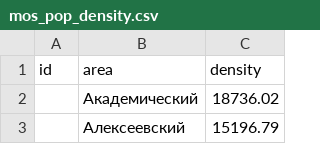
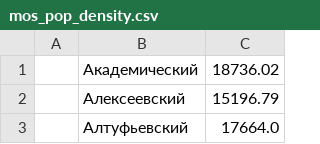
Before and after one commit to OrlovAlexandr/urfu_test1, a CSV file: mos_tables/mos_pop_density.csv, drawn as a sheet; only a part is shown; the shorter side is filled out with more unchanged rows; the diff names each change by its address in the sheet, - before the commit and + after, or states it on an @@ line.

Commit message:
del header

```diff
--- a/mos_tables/mos_pop_density.csv
+++ b/mos_tables/mos_pop_density.csv
-row 1: id | area | density
```
